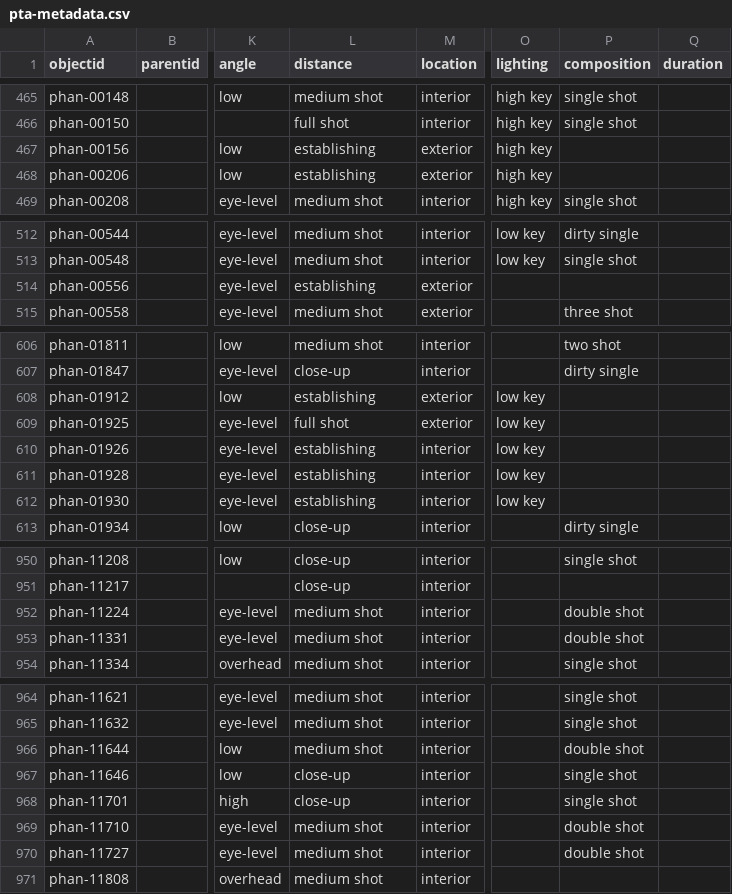
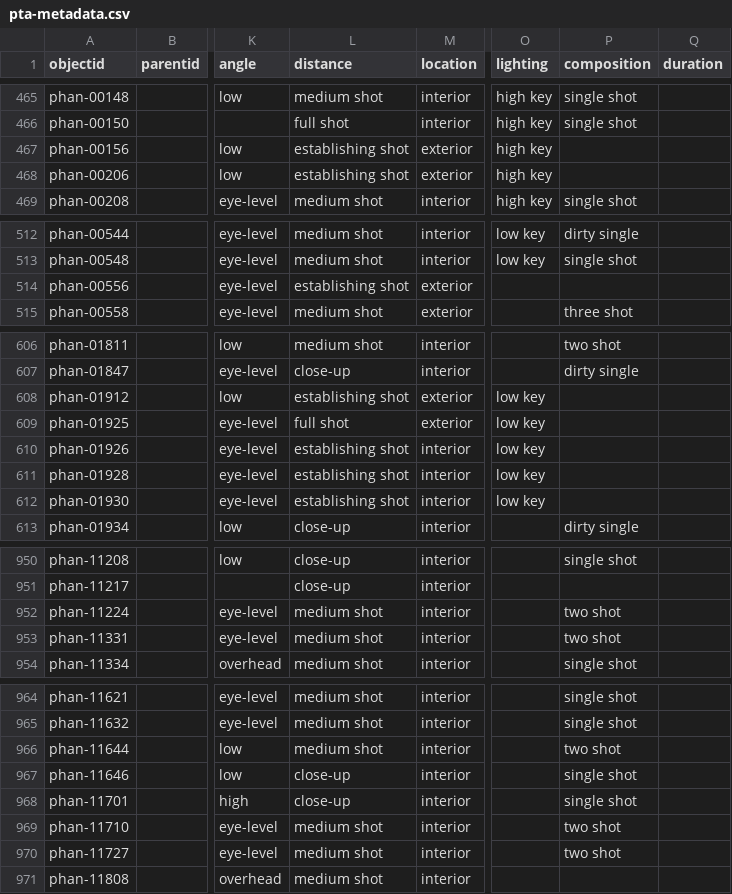
Before and after one commit to digbmc/pt-annotated, a CSV file: _data/pta-metadata.csv, drawn as a sheet; only a part is shown, gaps mark what is left out; the diff covers the shown part only; the diff names each change by its address in the sheet, - before the commit and + after, or states it on an @@ line.

Commit message:
fix errors in metadata

```diff
--- a/_data/pta-metadata.csv
+++ b/_data/pta-metadata.csv
-L467:L468 (distance): establishing
+L467:L468 (distance): establishing shot
-L514 (distance): establishing
+L514 (distance): establishing shot
-L608 (distance): establishing
+L608 (distance): establishing shot
-L610:L612 (distance): establishing
+L610:L612 (distance): establishing shot
-P952:P953 (composition): double shot
+P952:P953 (composition): two shot
-P966 (composition): double shot
+P966 (composition): two shot
-P969:P970 (composition): double shot
+P969:P970 (composition): two shot
```
Also changed, not shown: 4 edited cells elsewhere in this file.
